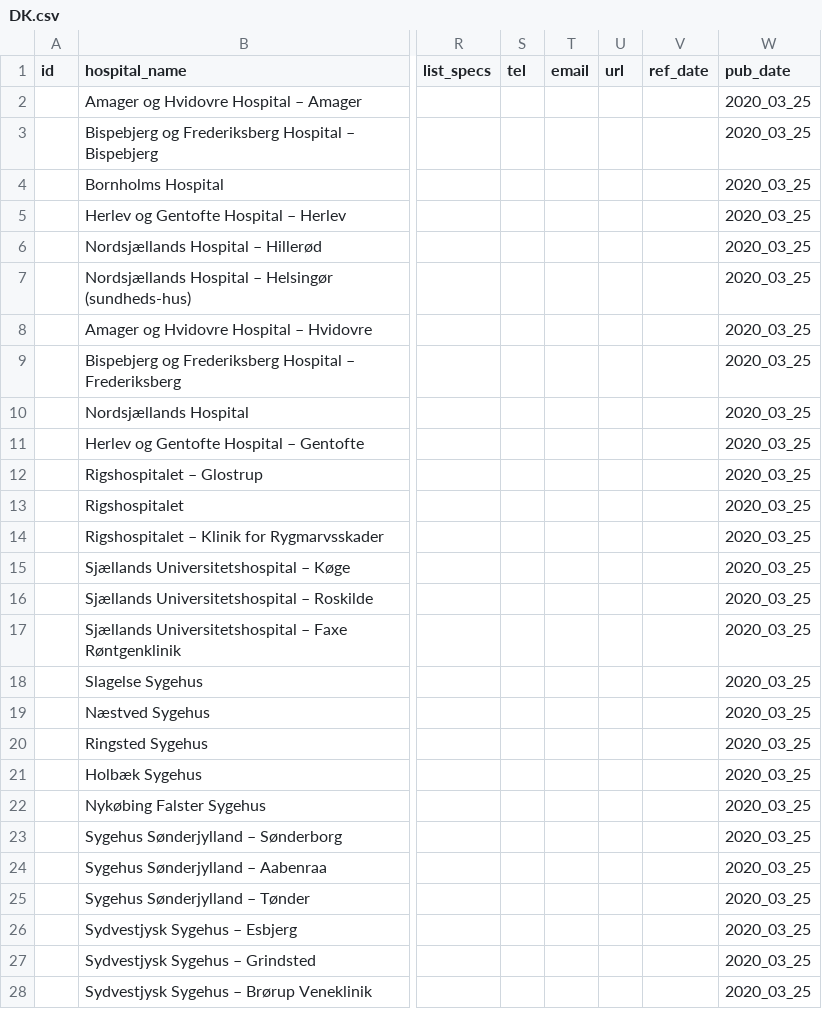
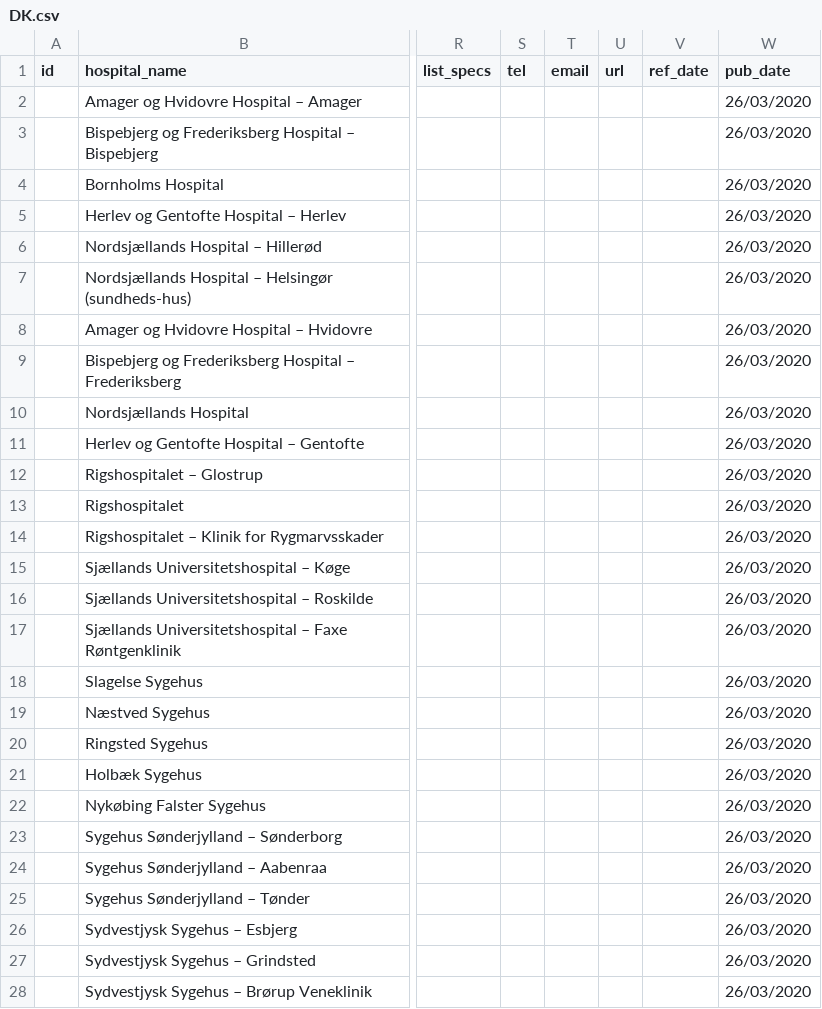
Before and after one commit to eurostat/basic-services, a CSV file: data/csv/DK.csv, drawn as a sheet; only a part is shown, gaps mark what is left out; the diff covers the shown part only; the diff names each change by its address in the sheet, - before the commit and + after, or states it on an @@ line.

```diff
--- a/data/csv/DK.csv
+++ b/data/csv/DK.csv
-W2:W28 (pub_date): 2020_03_25
+W2:W28 (pub_date): 26/03/2020
```
Also changed, not shown: 34 edited cells elsewhere in this file, data/csv/AT.csv, data/csv/BE.csv, 48 other files.
